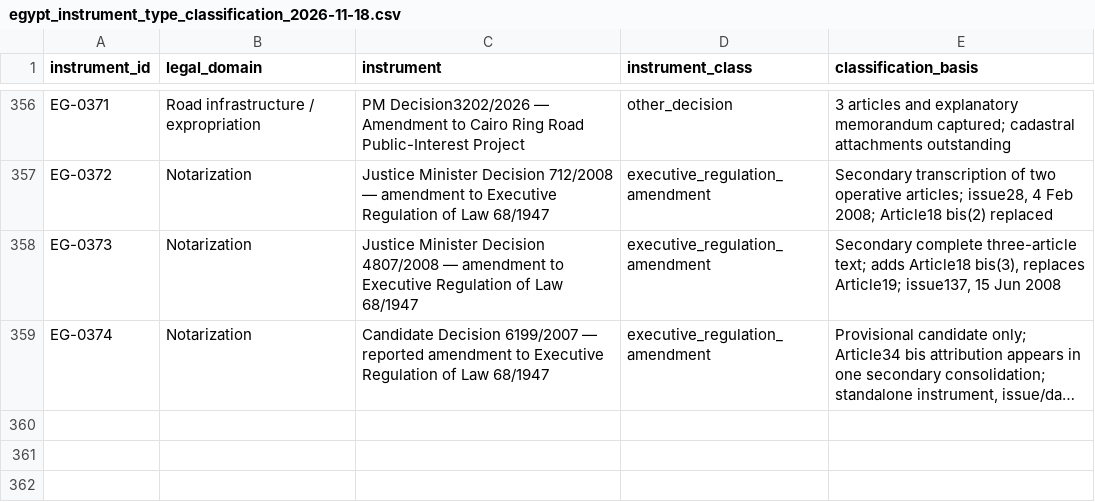
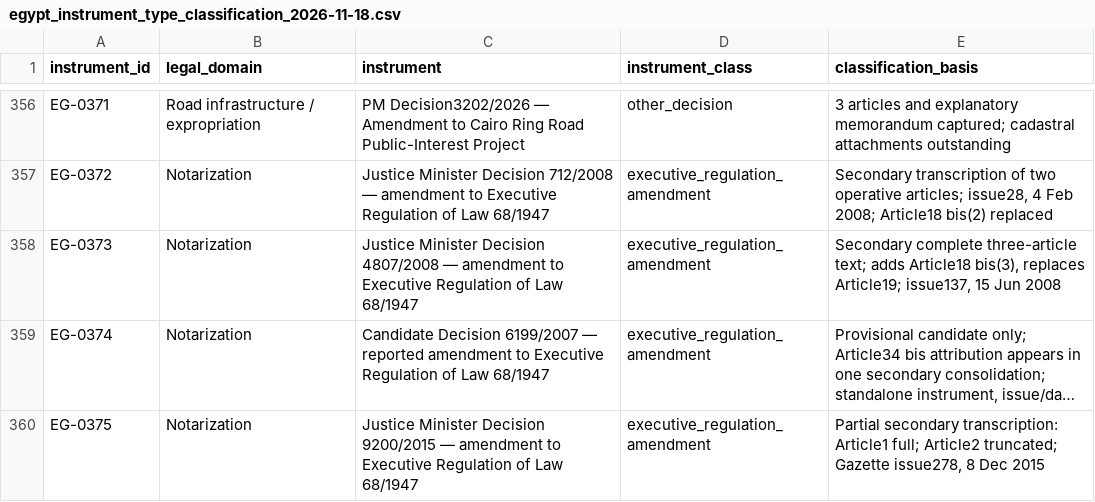
Before and after one commit to abdelmalek384/legal_copilot_latest, a CSV file: data/research/egypt_instrument_type_classification_2026-11-18.csv, drawn as a sheet; only a part is shown, gaps mark what is left out; long unchanged cells end in …; the diff names each change by its address in the sheet, - before the commit and + after, or states it on an @@ line.

Commit message:
Classify Justice Minister Decision 9200/2015 as executive regulation amendment

```diff
--- a/data/research/egypt_instrument_type_classification_2026-11-18.csv
+++ b/data/research/egypt_instrument_type_classification_2026-11-18.csv
+row 360: EG-0375 | Notarization | Justice Minister Decision 9200/2015 — amendment to Executive Regulation of Law 68/1947 | executive_regulation_amendment | Partial secondary transcription: Article1 full; Article2 truncated; Gazette issue278, 8 Dec 2015
```
